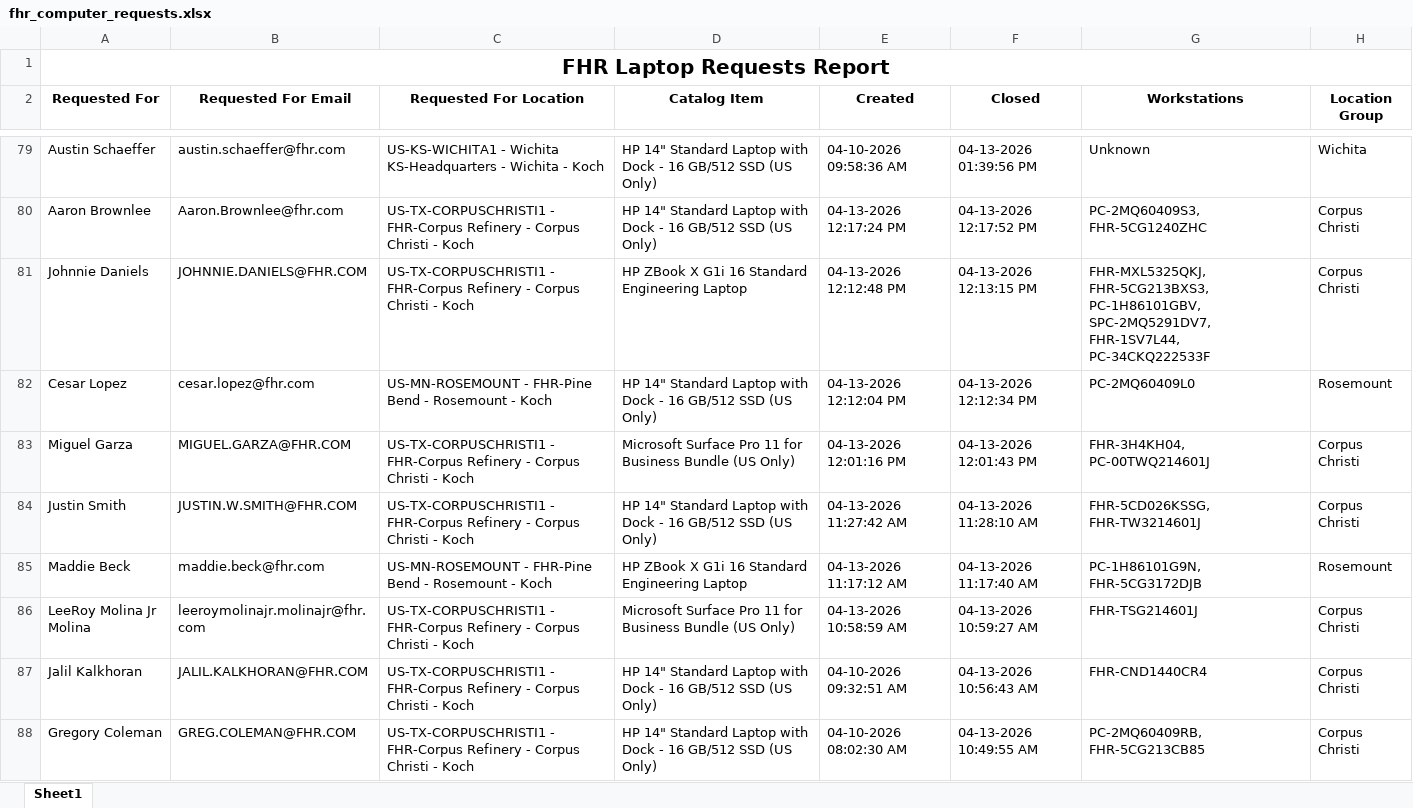
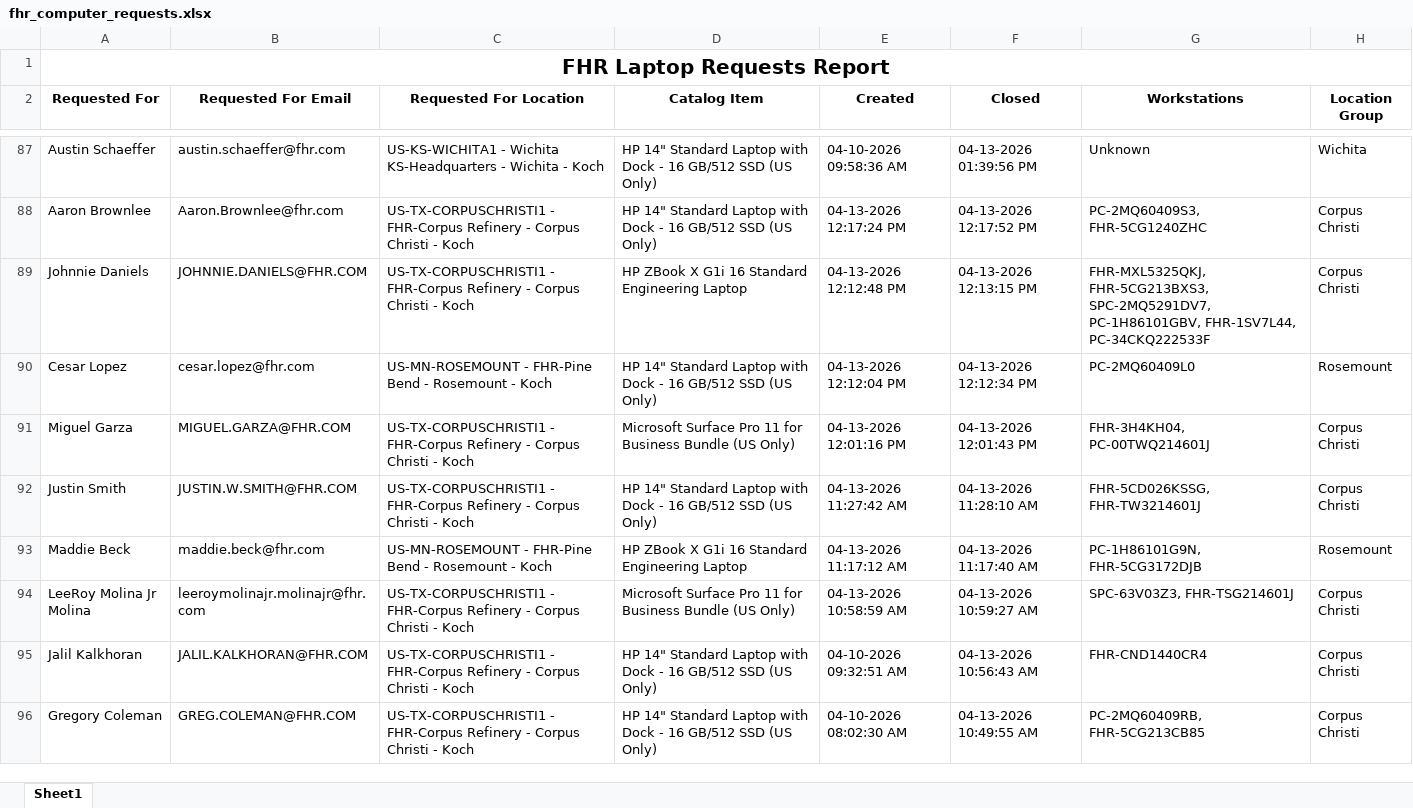
Before and after one commit to ellis-massey-FHR/fhr-device-audit, an Excel workbook: output/fhr_computer_requests.xlsx, sheet Sheet1, drawn as a sheet; only a part is shown, gaps mark what is left out; values as stored, in another font and other column widths than the file's, no borders; charts and pictures not drawn; addresses are those after the commit; the diff covers the shown part only; the diff names each change by its address in the sheet, - before the commit and + after, or states it on an @@ line.

```diff
--- a/output/fhr_computer_requests.xlsx (sheet Sheet1)
+++ b/output/fhr_computer_requests.xlsx (sheet Sheet1)
-G89 (Workstations): FHR-MXL5325QKJ, FHR-5CG213BXS3, PC-1H86101GBV, SPC-2MQ5291DV7, FHR-1SV7L44, PC-34CKQ222533F
+G89 (Workstations): FHR-MXL5325QKJ, FHR-5CG213BXS3, SPC-2MQ5291DV7, PC-1H86101GBV, FHR-1SV7L44, PC-34CKQ222533F
-G94 (Workstations): FHR-TSG214601J
+G94 (Workstations): SPC-63V03Z3, FHR-TSG214601J
```
Also changed, not shown: 8 added rows, 8 removed rows and 23 edited cells elsewhere in this sheet, charts or pictures.
